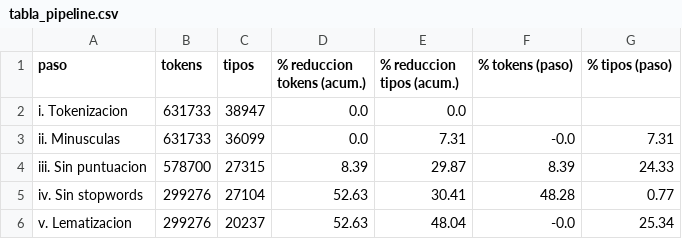
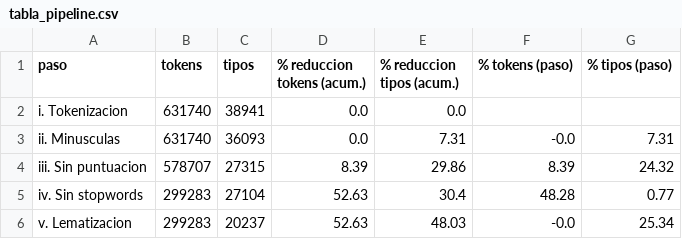
Before and after one commit to George11Albadr/Natural_Language_Processing, a CSV file: Lab#1/tabla_pipeline.csv, drawn as a sheet.

```diff
--- a/Lab#1/tabla_pipeline.csv
+++ b/Lab#1/tabla_pipeline.csv
@@ -1,6 +1,6 @@
 paso,tokens,tipos,% reduccion tokens (acum.),% reduccion tipos (acum.),% tokens (paso),% tipos (paso)
-i. Tokenizacion,631733,38947,0.0,0.0,,
-ii. Minusculas,631733,36099,0.0,7.31,-0.0,7.31
-iii. Sin puntuacion,578700,27315,8.39,29.87,8.39,24.33
-iv. Sin stopwords,299276,27104,52.63,30.41,48.28,0.77
-v. Lematizacion,299276,20237,52.63,48.04,-0.0,25.34
+i. Tokenizacion,631740,38941,0.0,0.0,,
+ii. Minusculas,631740,36093,0.0,7.31,-0.0,7.31
+iii. Sin puntuacion,578707,27315,8.39,29.86,8.39,24.32
+iv. Sin stopwords,299283,27104,52.63,30.4,48.28,0.77
+v. Lematizacion,299283,20237,52.63,48.03,-0.0,25.34
```
Also changed, not shown: 3 other files.
